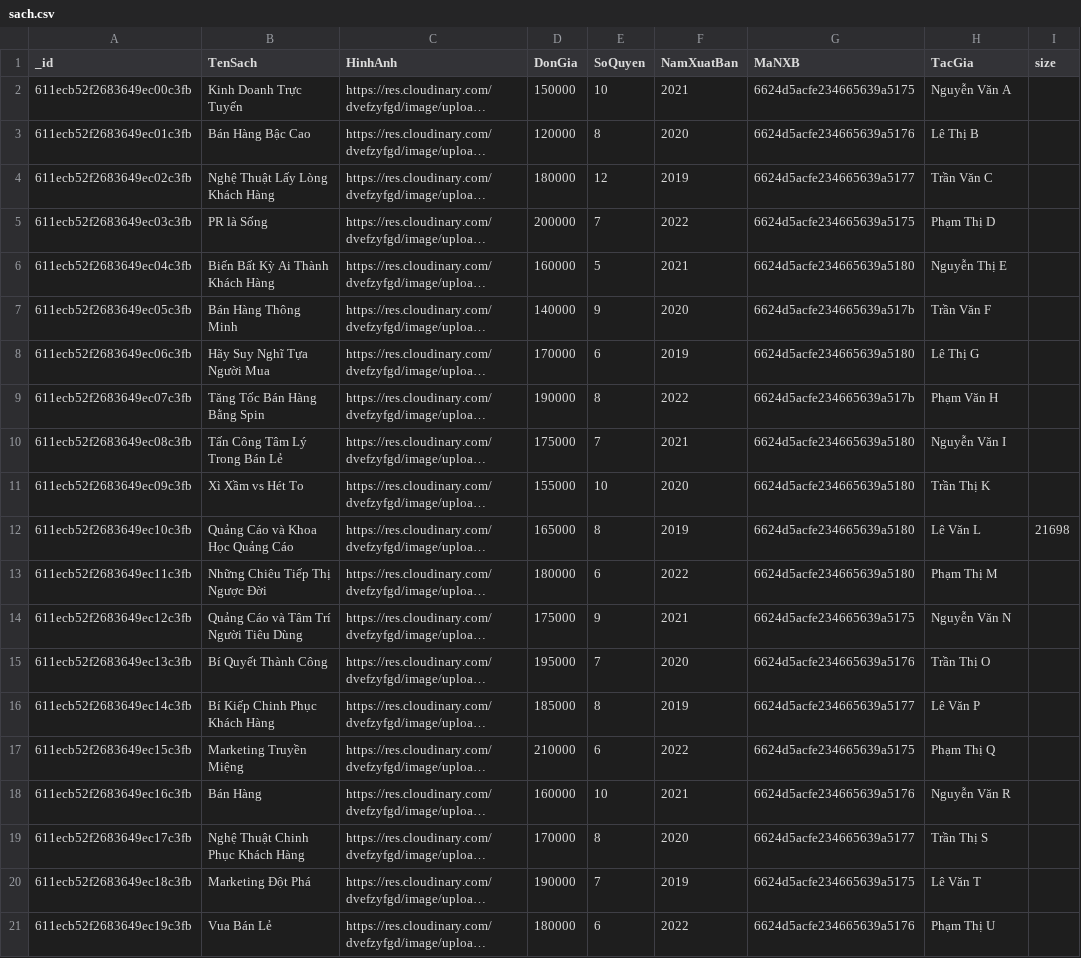
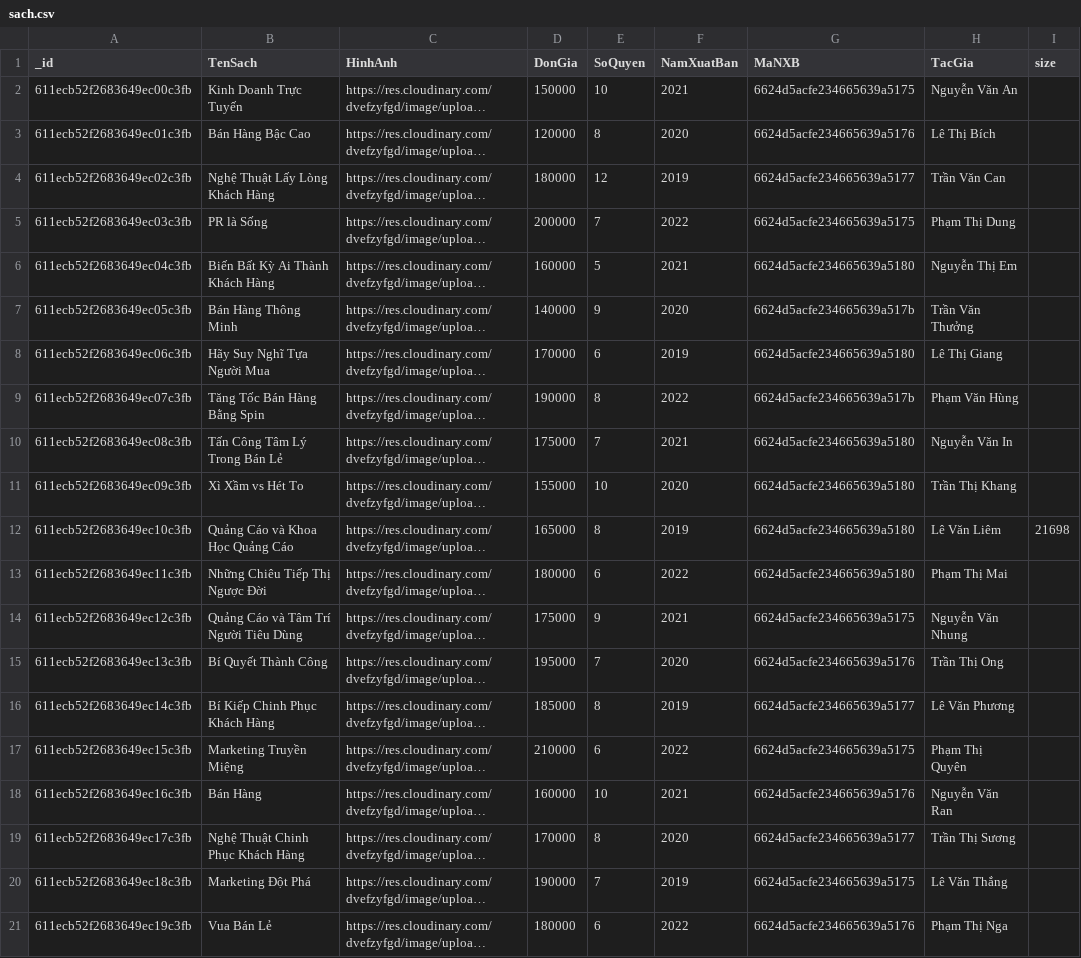
Before and after one commit to TanTran2906/backend_book, a CSV file: data/sach.csv, drawn as a sheet; long unchanged cells end in …; the diff names each change by its address in the sheet, - before the commit and + after, or states it on an @@ line.

```diff
--- a/data/sach.csv
+++ b/data/sach.csv
-H2 (TacGia): Nguyễn Văn A
+H2 (TacGia): Nguyễn Văn An
-H3 (TacGia): Lê Thị B
+H3 (TacGia): Lê Thị Bích
-H4 (TacGia): Trần Văn C
+H4 (TacGia): Trần Văn Can
-H5 (TacGia): Phạm Thị D
+H5 (TacGia): Phạm Thị Dung
-H6 (TacGia): Nguyễn Thị E
+H6 (TacGia): Nguyễn Thị Em
-H7 (TacGia): Trần Văn F
+H7 (TacGia): Trần Văn Thưởng
-H8 (TacGia): Lê Thị G
+H8 (TacGia): Lê Thị Giang
-H9 (TacGia): Phạm Văn H
+H9 (TacGia): Phạm Văn Hùng
-H10 (TacGia): Nguyễn Văn I
+H10 (TacGia): Nguyễn Văn In
-H11 (TacGia): Trần Thị K
+H11 (TacGia): Trần Thị Khang
-H12 (TacGia): Lê Văn L
+H12 (TacGia): Lê Văn Liêm
-H13 (TacGia): Phạm Thị M
+H13 (TacGia): Phạm Thị Mai
-H14 (TacGia): Nguyễn Văn N
+H14 (TacGia): Nguyễn Văn Nhung
-H15 (TacGia): Trần Thị O
+H15 (TacGia): Trần Thị Ong
-H16 (TacGia): Lê Văn P
+H16 (TacGia): Lê Văn Phương
-H17 (TacGia): Phạm Thị Q
+H17 (TacGia): Phạm Thị Quyên
-H18 (TacGia): Nguyễn Văn R
+H18 (TacGia): Nguyễn Văn Ran
-H19 (TacGia): Trần Thị S
+H19 (TacGia): Trần Thị Sương
-H20 (TacGia): Lê Văn T
+H20 (TacGia): Lê Văn Thắng
-H21 (TacGia): Phạm Thị U
+H21 (TacGia): Phạm Thị Nga
```
Also changed, not shown: 9 other files.
